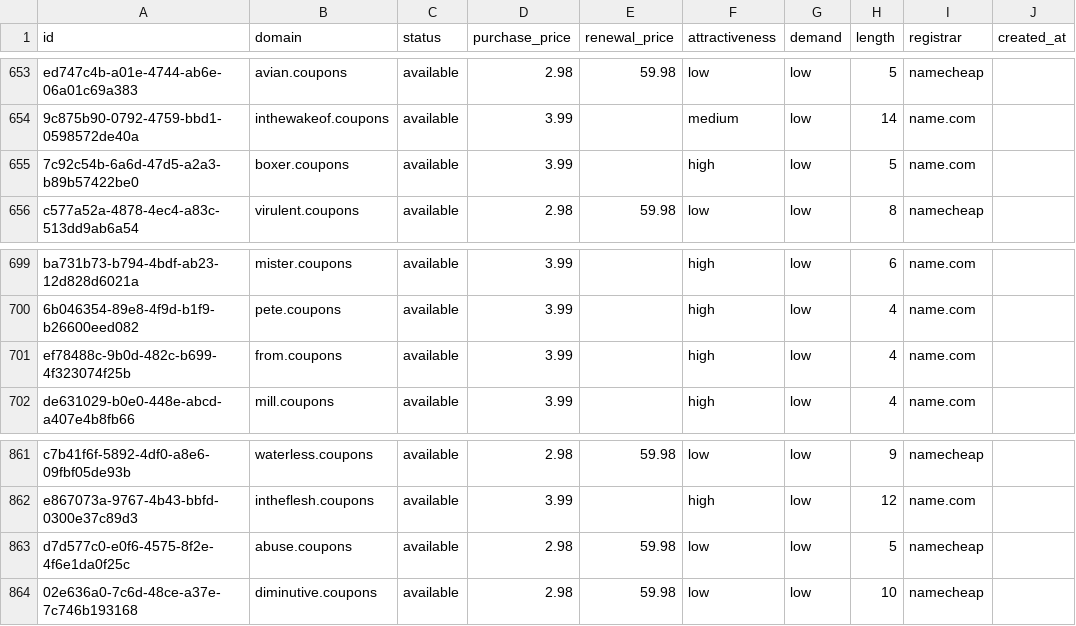
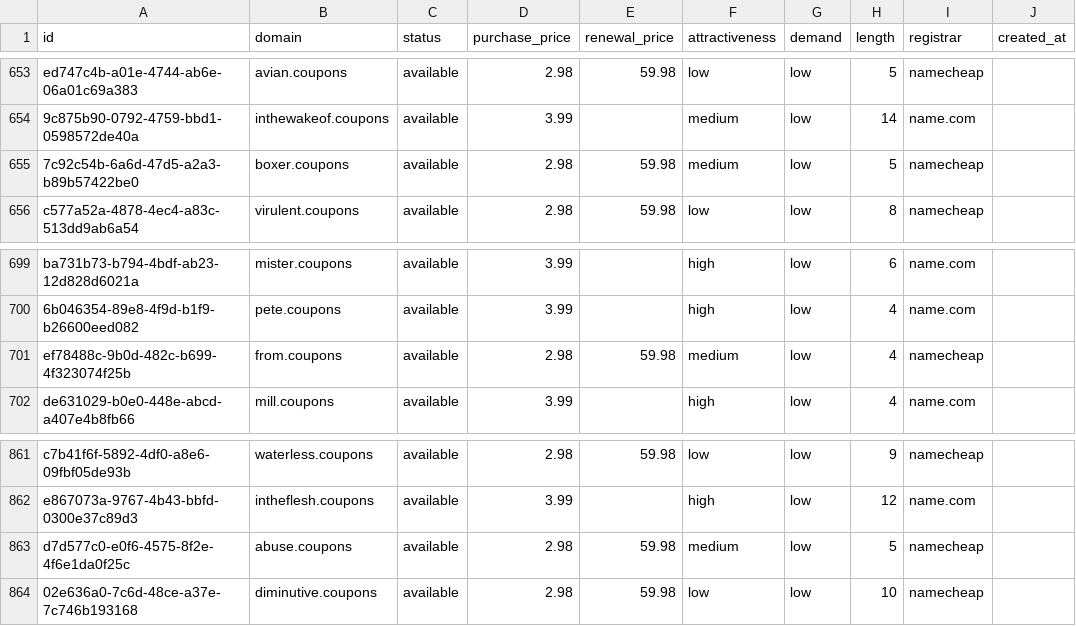
Before and after one commit to UniqueDomains/coupons-oneword-domains, a CSV file: coupons.csv, drawn as a sheet; only a part is shown, gaps mark what is left out; the diff names each change by its address in the sheet, - before the commit and + after, or states it on an @@ line.

Commit message:
Domains update

```diff
--- a/coupons.csv
+++ b/coupons.csv
-D655 (purchase_price): 3.99
+D655 (purchase_price): 2.98
-E655 (renewal_price): (empty)
+E655 (renewal_price): 59.98
-F655 (attractiveness): high
+F655 (attractiveness): medium
-I655 (registrar): name.com
+I655 (registrar): namecheap
-D701 (purchase_price): 3.99
+D701 (purchase_price): 2.98
-E701 (renewal_price): (empty)
+E701 (renewal_price): 59.98
-F701 (attractiveness): high
+F701 (attractiveness): medium
-I701 (registrar): name.com
+I701 (registrar): namecheap
-F863 (attractiveness): low
+F863 (attractiveness): medium
```
Also changed, not shown: 4 other files.
